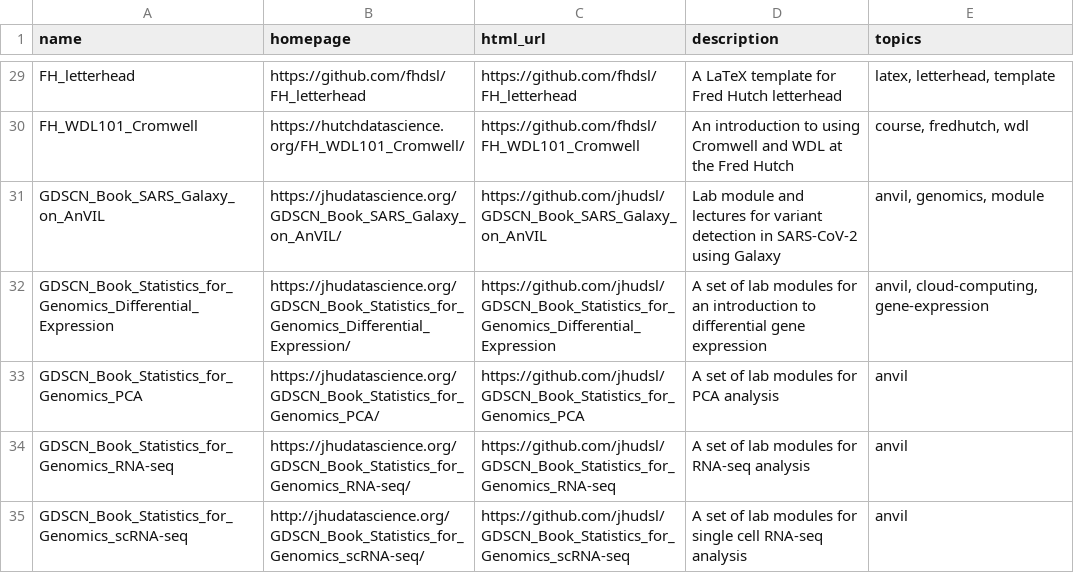
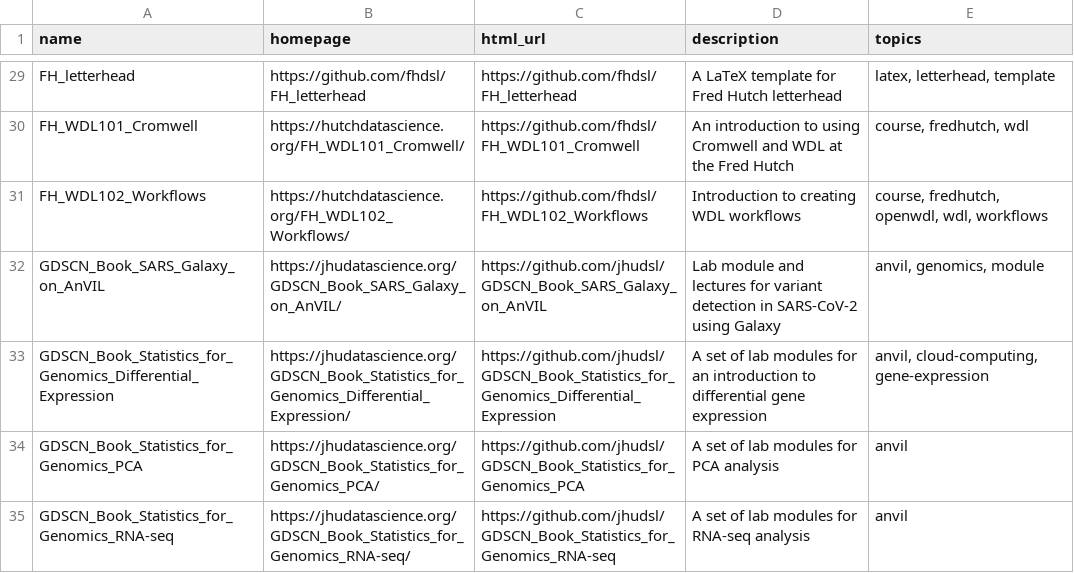
Before and after one commit to fhdsl/DaSL_Collection, a TSV file: resources/collection.tsv, drawn as a sheet; only a part is shown, gaps mark what is left out; the shorter side is filled out with more unchanged rows; the diff names each change by its address in the sheet, - before the commit and + after, or states it on an @@ line.

Commit message:
Add collection file

```diff
--- a/resources/collection.tsv
+++ b/resources/collection.tsv
+row 31: FH_WDL102_Workflows | https://hutchdatascience.org/FH_WDL102_Workflows/ | https://github.com/fhdsl/FH_WDL102_Workflows | Introduction to creating WDL workflows | course, fredhutch, openwdl, wdl, workflows
```
